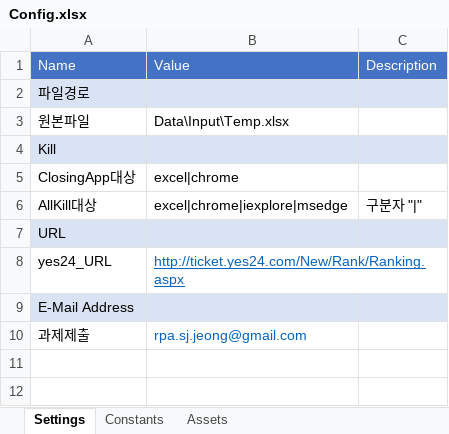
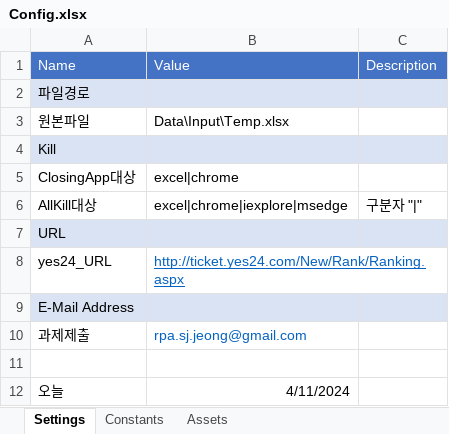
Before and after one commit to sbzkdl/RPA_TicketRanking, an Excel workbook: Data/Config.xlsx, sheet Settings, drawn as a sheet; values as stored, in another font and other column widths than the file's, no borders; the diff names each change by its address in the sheet, - before the commit and + after, or states it on an @@ line.

```diff
--- a/Data/Config.xlsx (sheet Settings)
+++ b/Data/Config.xlsx (sheet Settings)
+row 11: (empty)
+row 12: 오늘 | 4/11/2024
```
Also changed, not shown: 1 other file.
